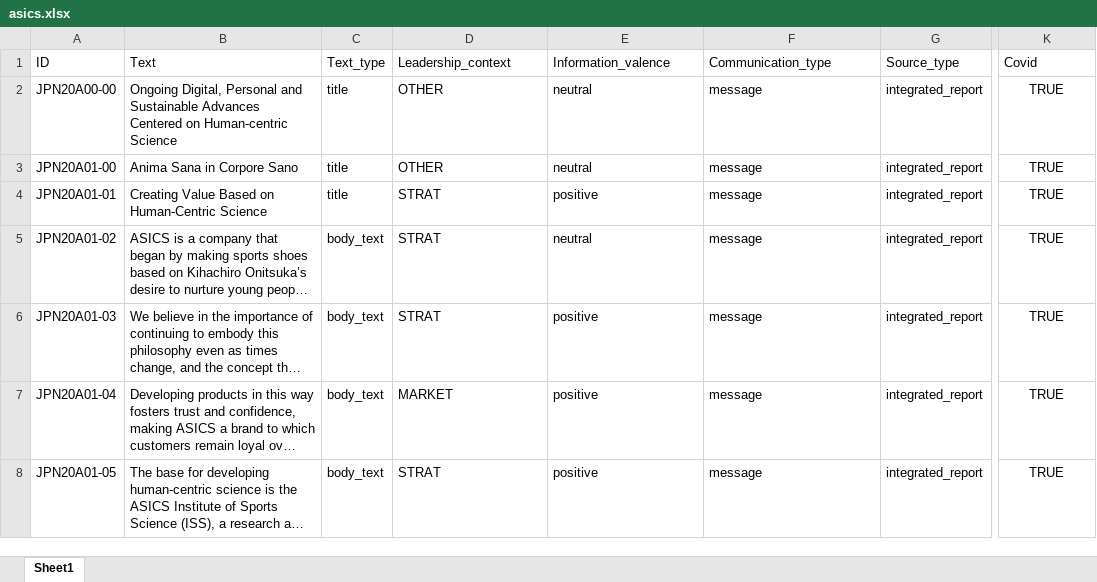
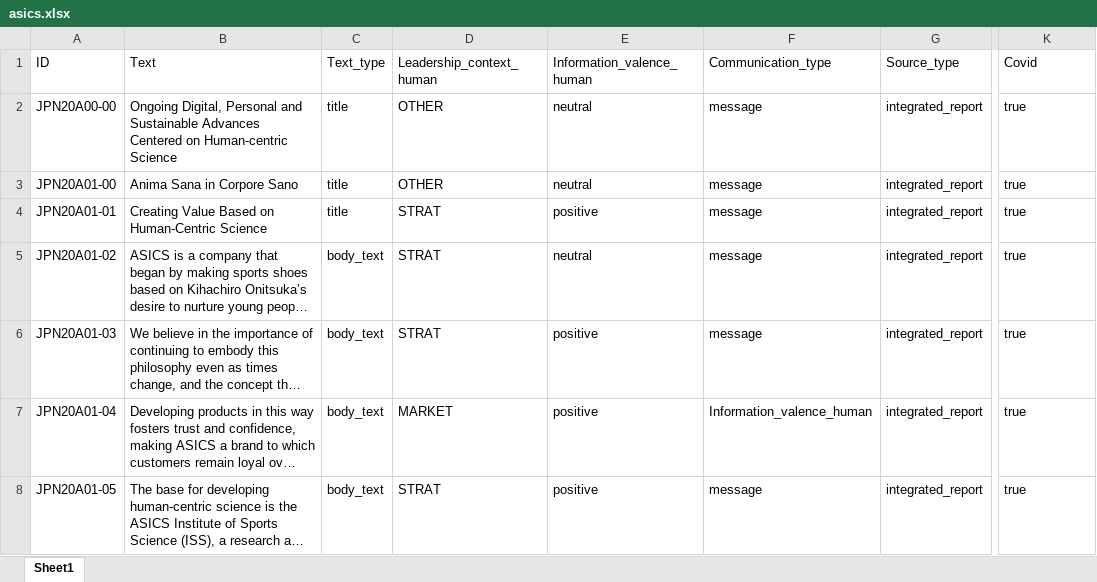
Before and after one commit to sawiDR/CEOCommunication, an Excel workbook: data/preparation/asics.xlsx, sheet Sheet1, drawn as a sheet; only a part is shown, gaps mark what is left out; long unchanged cells end in …; values as stored, in another font and other column widths than the file's, no borders; the diff covers the shown part only; the diff names each change by its address in the sheet, - before the commit and + after, or states it on an @@ line.

```diff
--- a/data/preparation/asics.xlsx (sheet Sheet1)
+++ b/data/preparation/asics.xlsx (sheet Sheet1)
-D1: Leadership_context
+D1: Leadership_context_human
-E1: Information_valence
+E1: Information_valence_human
-K2:K8 (Covid): TRUE
+K2:K8 (Covid): true
-K2:K8 alignment: center
+K2:K8 alignment: left
-F7 (Communication_type): message
+F7 (Communication_type): Information_valence_human
```
Also changed, not shown: 1 added row, 1 removed row, 212 edited cells and cell formats elsewhere in this sheet, data/input/adidas.xlsx, data/input/asics.xlsx, 18 other files.
